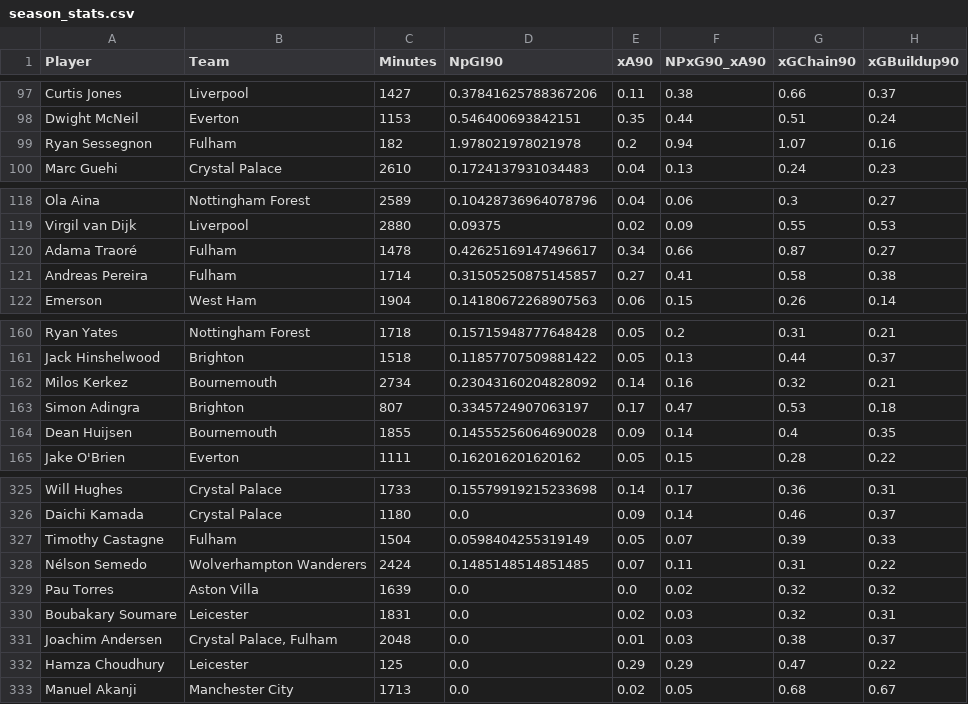
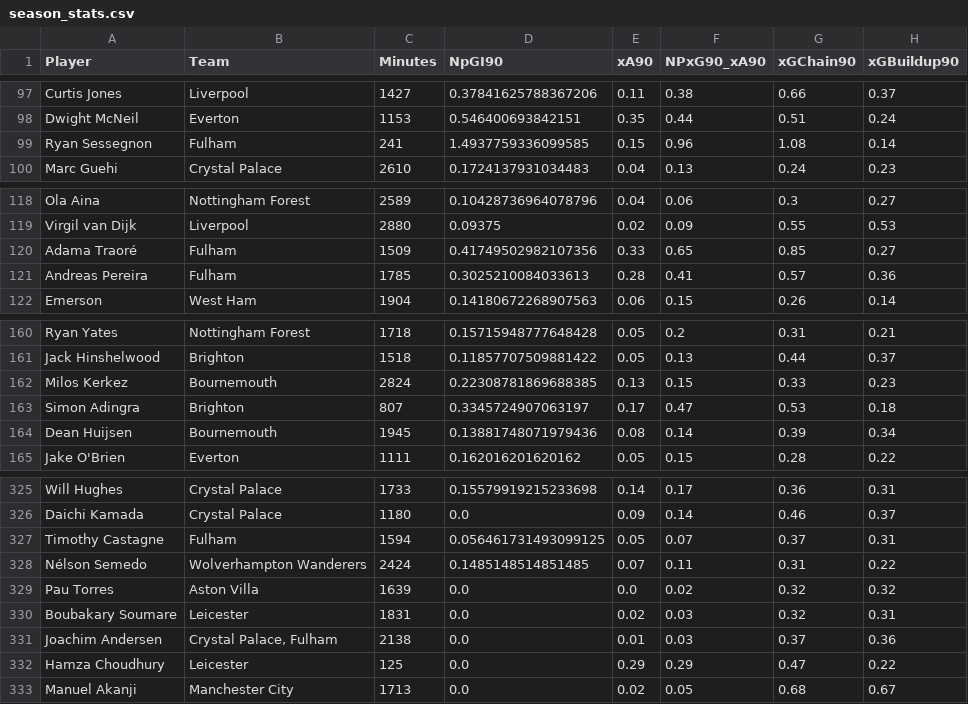
Before and after one commit to oforiik/fpl-assistant, a CSV file: data/season_stats.csv, drawn as a sheet; only a part is shown, gaps mark what is left out; the diff covers the shown part only.

```diff
--- a/data/season_stats.csv
+++ b/data/season_stats.csv
@@ -98,3 +98,3 @@ Curtis Jones,Liverpool,1427,0.37841625788367206,0.11,0.38,0.66,0.37
 Dwight McNeil,Everton,1153,0.546400693842151,0.35,0.44,0.51,0.24
-Ryan Sessegnon,Fulham,182,1.978021978021978,0.2,0.94,1.07,0.16
+Ryan Sessegnon,Fulham,241,1.4937759336099585,0.15,0.96,1.08,0.14
 Marc Guehi,Crystal Palace,2610,0.1724137931034483,0.04,0.13,0.24,0.23
@@ -119,4 +119,4 @@ Ola Aina,Nottingham Forest,2589,0.10428736964078796,0.04,0.06,0.3,0.27
 Virgil van Dijk,Liverpool,2880,0.09375,0.02,0.09,0.55,0.53
-Adama Traoré,Fulham,1478,0.42625169147496617,0.34,0.66,0.87,0.27
-Andreas Pereira,Fulham,1714,0.31505250875145857,0.27,0.41,0.58,0.38
+Adama Traoré,Fulham,1509,0.41749502982107356,0.33,0.65,0.85,0.27
+Andreas Pereira,Fulham,1785,0.3025210084033613,0.28,0.41,0.57,0.36
 Emerson,West Ham,1904,0.14180672268907563,0.06,0.15,0.26,0.14
@@ -161,5 +161,5 @@ Ryan Yates,Nottingham Forest,1718,0.15715948777648428,0.05,0.2,0.31,0.21
 Jack Hinshelwood,Brighton,1518,0.11857707509881422,0.05,0.13,0.44,0.37
-Milos Kerkez,Bournemouth,2734,0.23043160204828092,0.14,0.16,0.32,0.21
+Milos Kerkez,Bournemouth,2824,0.22308781869688385,0.13,0.15,0.33,0.23
 Simon Adingra,Brighton,807,0.3345724907063197,0.17,0.47,0.53,0.18
-Dean Huijsen,Bournemouth,1855,0.14555256064690028,0.09,0.14,0.4,0.35
+Dean Huijsen,Bournemouth,1945,0.13881748071979436,0.08,0.14,0.39,0.34
 Jake O'Brien,Everton,1111,0.162016201620162,0.05,0.15,0.28,0.22
@@ -326,3 +326,3 @@ Will Hughes,Crystal Palace,1733,0.15579919215233698,0.14,0.17,0.36,0.31
 Daichi Kamada,Crystal Palace,1180,0.0,0.09,0.14,0.46,0.37
-Timothy Castagne,Fulham,1504,0.0598404255319149,0.05,0.07,0.39,0.33
+Timothy Castagne,Fulham,1594,0.056461731493099125,0.05,0.07,0.37,0.31
 Nélson Semedo,Wolverhampton Wanderers,2424,0.1485148514851485,0.07,0.11,0.31,0.22
@@ -330,3 +330,3 @@ Pau Torres,Aston Villa,1639,0.0,0.0,0.02,0.32,0.32
 Boubakary Soumare,Leicester,1831,0.0,0.02,0.03,0.32,0.31
-Joachim Andersen,"Crystal Palace, Fulham",2048,0.0,0.01,0.03,0.38,0.37
+Joachim Andersen,"Crystal Palace, Fulham",2138,0.0,0.01,0.03,0.37,0.36
 Hamza Choudhury,Leicester,125,0.0,0.29,0.29,0.47,0.22
```
Also changed, not shown: 2 added rows, 1 removed row and 90 edited cells elsewhere in this file, data/form_stats.csv.
